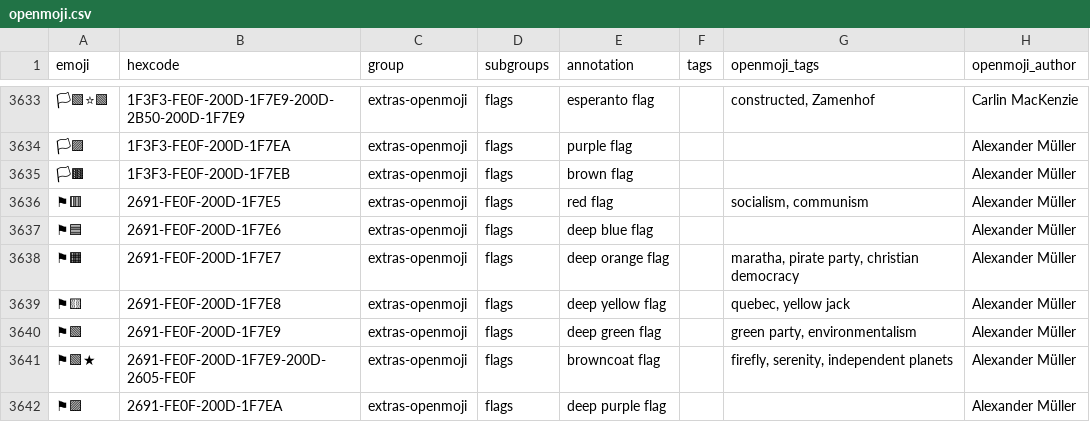
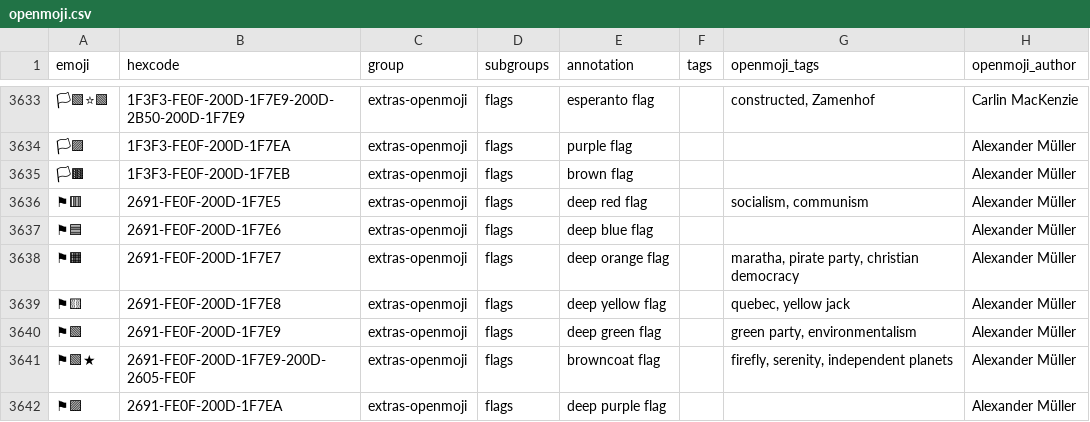
Before and after one commit to hfg-gmuend/openmoji, a CSV file: data/openmoji.csv, drawn as a sheet; only a part is shown, gaps mark what is left out; the diff names each change by its address in the sheet, - before the commit and + after, or states it on an @@ line.

Commit message:
Fix #295

```diff
--- a/data/openmoji.csv
+++ b/data/openmoji.csv
-E3636 (annotation): red flag
+E3636 (annotation): deep red flag
```
